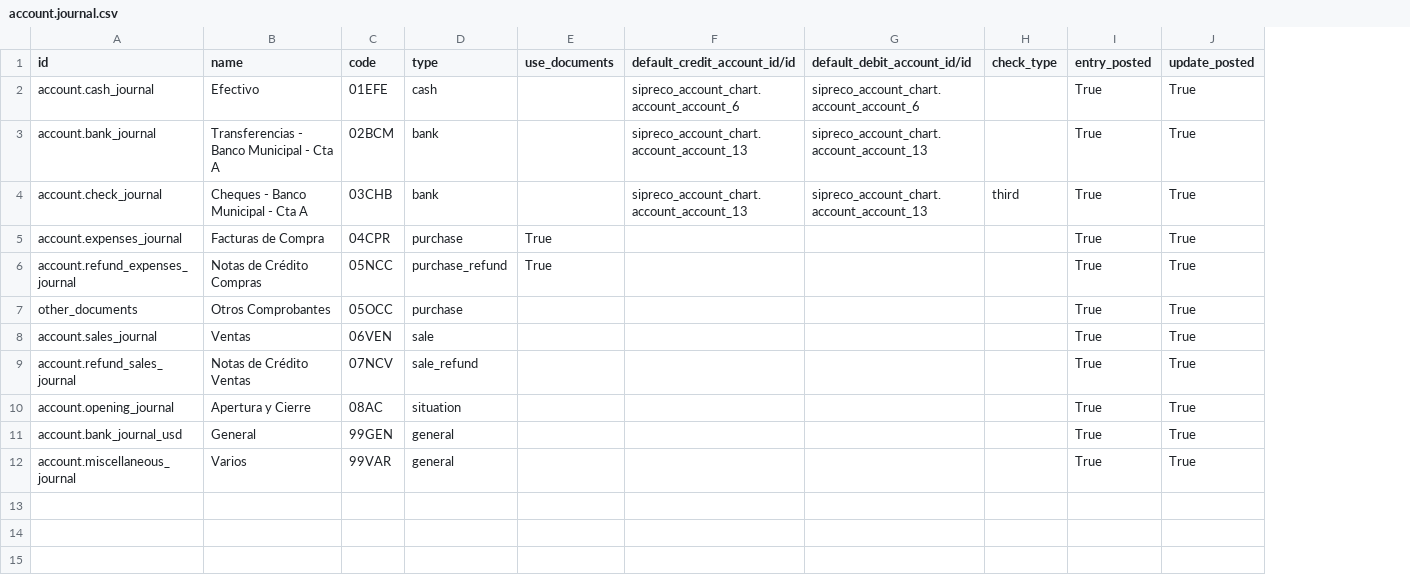
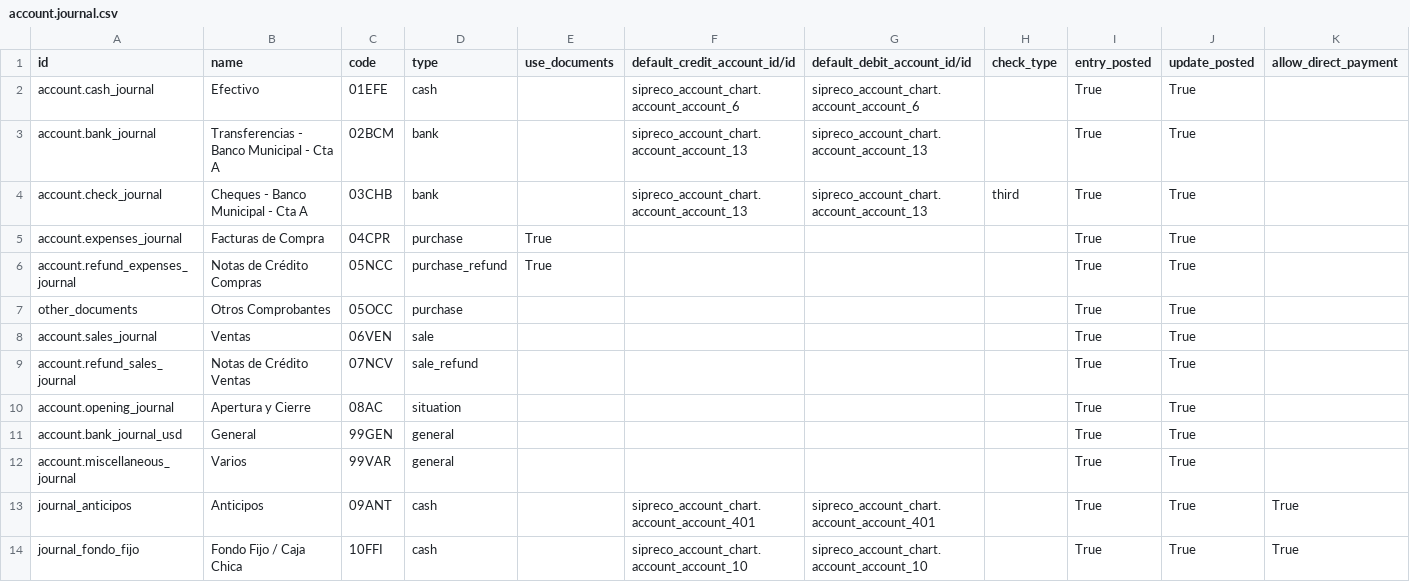
Before and after one commit to ingadhoc/odoo-public-administration, a CSV file: addons/sipreco_setup_data/demo/account.journal.csv, drawn as a sheet; the diff names each change by its address in the sheet, - before the commit and + after, or states it on an @@ line.

```diff
--- a/addons/sipreco_setup_data/demo/account.journal.csv
+++ b/addons/sipreco_setup_data/demo/account.journal.csv
+column K (allow_direct_payment), empty
+row 13: journal_anticipos | Anticipos | 09ANT | cash |  | sipreco_account_chart.account_account_401 | sipreco_account_chart.account_account_401 |  | True | True | True
+row 14: journal_fondo_fijo | Fondo Fijo / Caja Chica | 10FFI | cash |  | sipreco_account_chart.account_account_10 | sipreco_account_chart.account_account_10 |  | True | True | True
```
Also changed, not shown: addons/sipreco_setup_data/demo/public_budget.transaction_type.csv, 14 other files.
